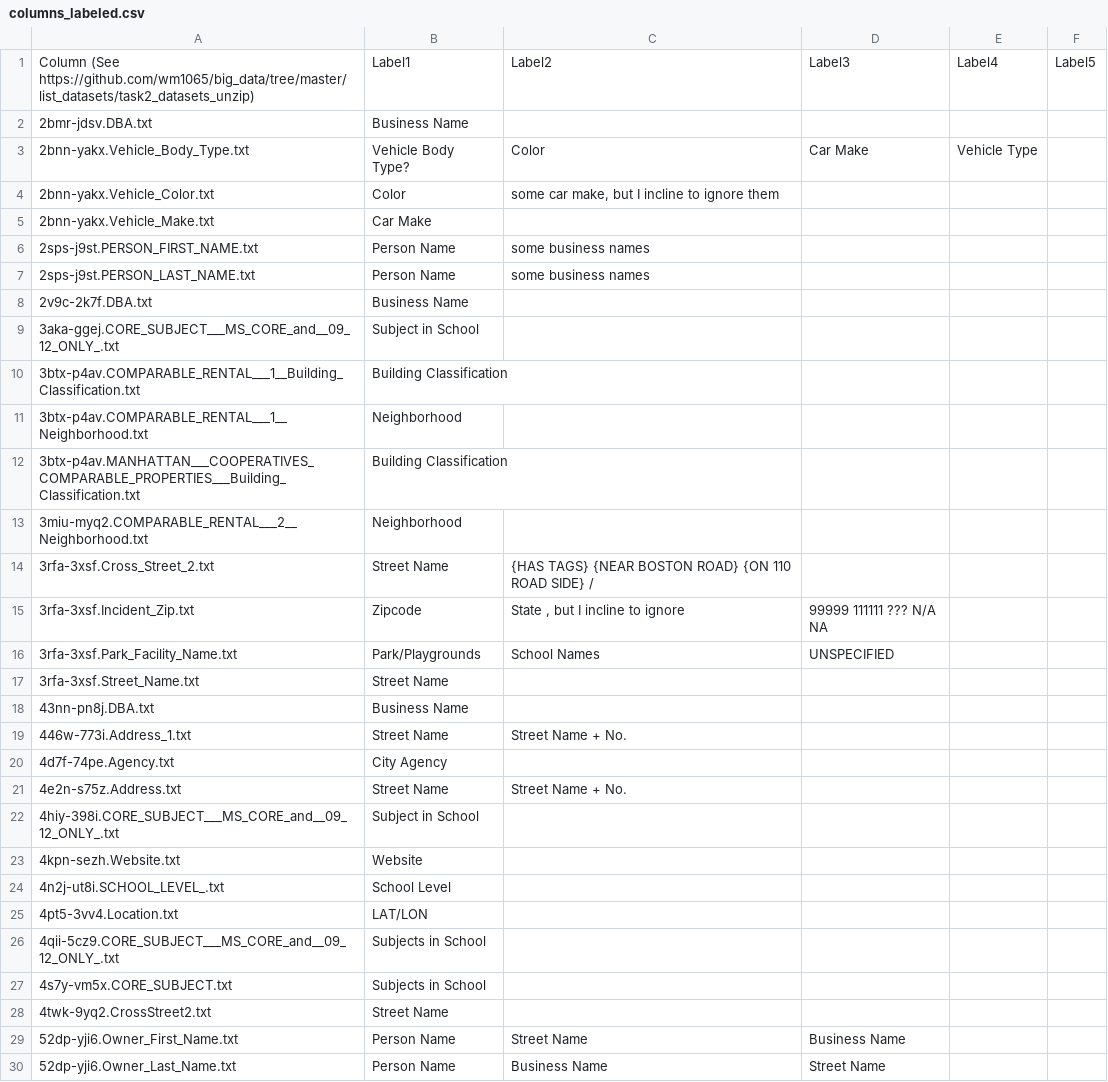
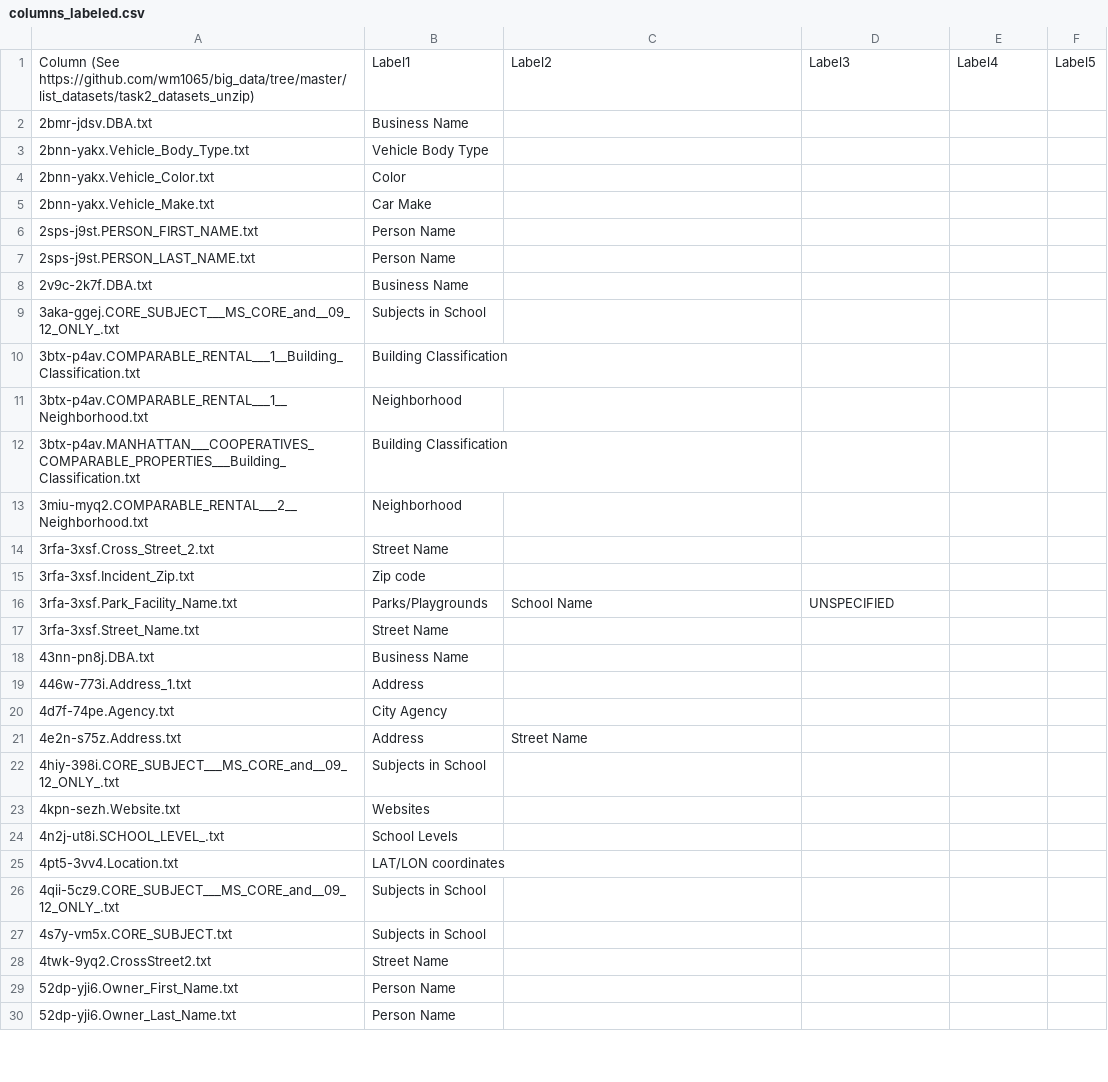
Before and after one commit to MrMouse2019/Big-Data-Final-Project, a CSV file: task2data/columns_labeled.csv, drawn as a sheet; only a part is shown; the diff covers the shown part only.

```diff
--- a/task2data/columns_labeled.csv
+++ b/task2data/columns_labeled.csv
@@ -2,9 +2,9 @@ Column (See https://github.com/wm1065/big_data/tree/master/list_datasets/task2_d
 2bmr-jdsv.DBA.txt,Business Name,,,,
-2bnn-yakx.Vehicle_Body_Type.txt,Vehicle Body Type?,Color,Car Make, Vehicle Type,
-2bnn-yakx.Vehicle_Color.txt,Color,"some car make, but I incline to ignore them",,,
+2bnn-yakx.Vehicle_Body_Type.txt,Vehicle Body Type,,,,
+2bnn-yakx.Vehicle_Color.txt,Color,,,,
 2bnn-yakx.Vehicle_Make.txt,Car Make,,,,
-2sps-j9st.PERSON_FIRST_NAME.txt,Person Name,some business names  ,,,
-2sps-j9st.PERSON_LAST_NAME.txt,Person Name,some business names  ,,,
+2sps-j9st.PERSON_FIRST_NAME.txt,Person Name,,,,
+2sps-j9st.PERSON_LAST_NAME.txt,Person Name,,,,
 2v9c-2k7f.DBA.txt,Business Name,,,,
-3aka-ggej.CORE_SUBJECT___MS_CORE_and__09_12_ONLY_.txt,Subject in School,,,,
+3aka-ggej.CORE_SUBJECT___MS_CORE_and__09_12_ONLY_.txt,Subjects in School,,,,
 3btx-p4av.COMPARABLE_RENTAL___1__Building_Classification.txt,Building Classification,,,,
@@ -13,14 +13,14 @@ Column (See https://github.com/wm1065/big_data/tree/master/list_datasets/task2_d
 3miu-myq2.COMPARABLE_RENTAL___2__Neighborhood.txt,Neighborhood,,,,
-3rfa-3xsf.Cross_Street_2.txt,Street Name,{HAS TAGS} {NEAR BOSTON ROAD} {ON 110 ROAD SIDE} /,,,
-3rfa-3xsf.Incident_Zip.txt,Zipcode,"State , but I incline to ignore ",99999 111111 ??? N/A NA,,
-3rfa-3xsf.Park_Facility_Name.txt,Park/Playgrounds,School Names,UNSPECIFIED,,
+3rfa-3xsf.Cross_Street_2.txt,Street Name,,,,
+3rfa-3xsf.Incident_Zip.txt,Zip code,,,,
+3rfa-3xsf.Park_Facility_Name.txt,Parks/Playgrounds,School Name,UNSPECIFIED,,
 3rfa-3xsf.Street_Name.txt,Street Name,,,,
 43nn-pn8j.DBA.txt,Business Name,,,,
-446w-773i.Address_1.txt,Street Name,Street Name + No.,,,
+446w-773i.Address_1.txt,Address,,,,
 4d7f-74pe.Agency.txt,City Agency,,,,
-4e2n-s75z.Address.txt,Street Name,Street Name + No.,,,
-4hiy-398i.CORE_SUBJECT___MS_CORE_and__09_12_ONLY_.txt,Subject in School,,,,
-4kpn-sezh.Website.txt,Website,,,,
-4n2j-ut8i.SCHOOL_LEVEL_.txt,School Level,,,,
-4pt5-3vv4.Location.txt,LAT/LON,,,,
+4e2n-s75z.Address.txt,Address,Street Name,,,
+4hiy-398i.CORE_SUBJECT___MS_CORE_and__09_12_ONLY_.txt,Subjects in School,,,,
+4kpn-sezh.Website.txt,Websites,,,,
+4n2j-ut8i.SCHOOL_LEVEL_.txt,School Levels,,,,
+4pt5-3vv4.Location.txt,LAT/LON coordinates,,,,
 4qii-5cz9.CORE_SUBJECT___MS_CORE_and__09_12_ONLY_.txt,Subjects in School,,,,
@@ -28,3 +28,3 @@ Column (See https://github.com/wm1065/big_data/tree/master/list_datasets/task2_d
 4twk-9yq2.CrossStreet2.txt,Street Name,,,,
-52dp-yji6.Owner_First_Name.txt,Person Name,Street Name,Business Name,,
-52dp-yji6.Owner_Last_Name.txt,Person Name,Business Name,Street Name,,
+52dp-yji6.Owner_First_Name.txt,Person Name,,,,
+52dp-yji6.Owner_Last_Name.txt,Person Name,,,,
```
Also changed, not shown: 63 edited cells elsewhere in this file, 1 other file.
